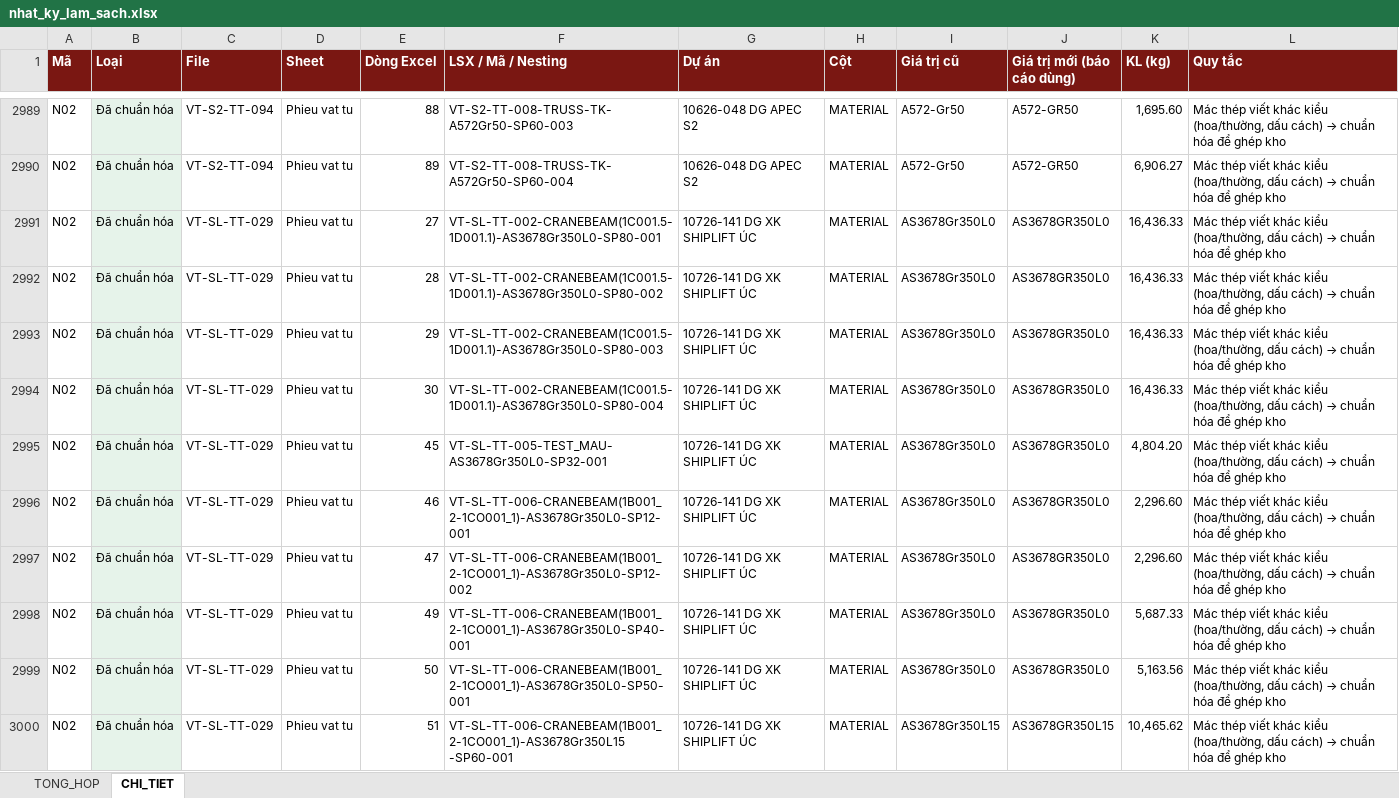
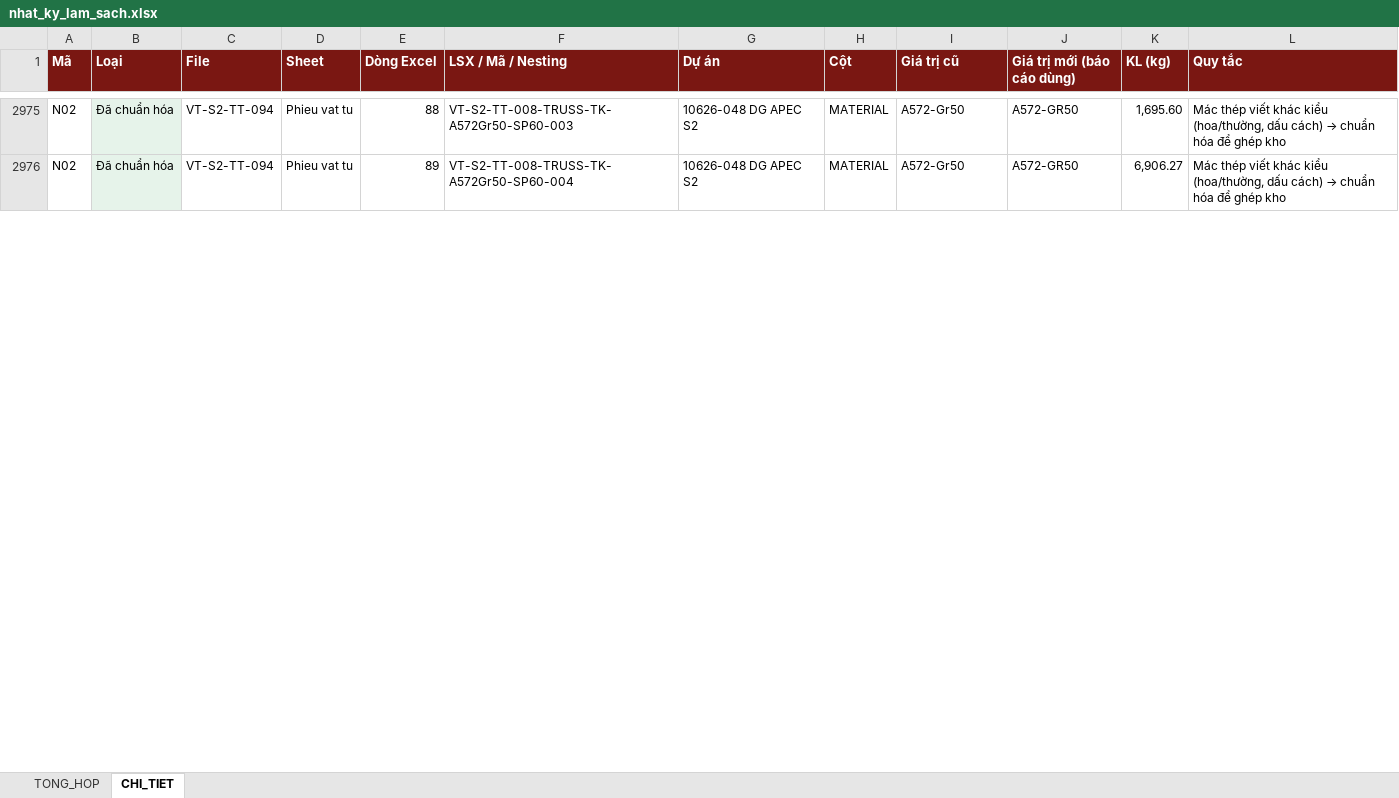
Before and after one commit to phucpt-hub/DDC-Shipyard, an Excel workbook: lich_su/2026-11-11/nhat_ky_lam_sach.xlsx, sheet CHI_TIET, drawn as a sheet; only a part is shown, gaps mark what is left out; values as stored, in another font and other column widths than the file's, no borders; the diff covers the shown part only; the diff names each change by its address in the sheet, - before the commit and + after, or states it on an @@ line.

```diff
--- a/lich_su/2026-11-11/nhat_ky_lam_sach.xlsx (sheet CHI_TIET)
+++ b/lich_su/2026-11-11/nhat_ky_lam_sach.xlsx (sheet CHI_TIET)
-row 2991: N02 | Đã chuẩn hóa | VT-SL-TT-029 | Phieu vat tu | 27 | VT-SL-TT-002-CRANEBEAM(1C001.5-1D001.1)-AS3678Gr350L0-SP80-001 | 10726-141 DG XK SHIPLIFT ÚC | MATERIAL | AS3678Gr350L0 | AS3678GR350L0 | 16,436.33 | Mác thép viết khác kiểu (hoa/thường, dấu cách) → chuẩn hóa để ghép kho
-row 2992: N02 | Đã chuẩn hóa | VT-SL-TT-029 | Phieu vat tu | 28 | VT-SL-TT-002-CRANEBEAM(1C001.5-1D001.1)-AS3678Gr350L0-SP80-002 | 10726-141 DG XK SHIPLIFT ÚC | MATERIAL | AS3678Gr350L0 | AS3678GR350L0 | 16,436.33 | Mác thép viết khác kiểu (hoa/thường, dấu cách) → chuẩn hóa để ghép kho
-row 2993: N02 | Đã chuẩn hóa | VT-SL-TT-029 | Phieu vat tu | 29 | VT-SL-TT-002-CRANEBEAM(1C001.5-1D001.1)-AS3678Gr350L0-SP80-003 | 10726-141 DG XK SHIPLIFT ÚC | MATERIAL | AS3678Gr350L0 | AS3678GR350L0 | 16,436.33 | Mác thép viết khác kiểu (hoa/thường, dấu cách) → chuẩn hóa để ghép kho
-row 2994: N02 | Đã chuẩn hóa | VT-SL-TT-029 | Phieu vat tu | 30 | VT-SL-TT-002-CRANEBEAM(1C001.5-1D001.1)-AS3678Gr350L0-SP80-004 | 10726-141 DG XK SHIPLIFT ÚC | MATERIAL | AS3678Gr350L0 | AS3678GR350L0 | 16,436.33 | Mác thép viết khác kiểu (hoa/thường, dấu cách) → chuẩn hóa để ghép kho
-row 2995: N02 | Đã chuẩn hóa | VT-SL-TT-029 | Phieu vat tu | 45 | VT-SL-TT-005-TEST_MAU-AS3678Gr350L0-SP32-001 | 10726-141 DG XK SHIPLIFT ÚC | MATERIAL | AS3678Gr350L0 | AS3678GR350L0 | 4,804.20 | Mác thép viết khác kiểu (hoa/thường, dấu cách) → chuẩn hóa để ghép kho
-row 2996: N02 | Đã chuẩn hóa | VT-SL-TT-029 | Phieu vat tu | 46 | VT-SL-TT-006-CRANEBEAM(1B001_2-1CO001_1)-AS3678Gr350L0-SP12-001 | 10726-141 DG XK SHIPLIFT ÚC | MATERIAL | AS3678Gr350L0 | AS3678GR350L0 | 2,296.60 | Mác thép viết khác kiểu (hoa/thường, dấu cách) → chuẩn hóa để ghép kho
-row 2997: N02 | Đã chuẩn hóa | VT-SL-TT-029 | Phieu vat tu | 47 | VT-SL-TT-006-CRANEBEAM(1B001_2-1CO001_1)-AS3678Gr350L0-SP12-002 | 10726-141 DG XK SHIPLIFT ÚC | MATERIAL | AS3678Gr350L0 | AS3678GR350L0 | 2,296.60 | Mác thép viết khác kiểu (hoa/thường, dấu cách) → chuẩn hóa để ghép kho
-row 2998: N02 | Đã chuẩn hóa | VT-SL-TT-029 | Phieu vat tu | 49 | VT-SL-TT-006-CRANEBEAM(1B001_2-1CO001_1)-AS3678Gr350L0-SP40-001 | 10726-141 DG XK SHIPLIFT ÚC | MATERIAL | AS3678Gr350L0 | AS3678GR350L0 | 5,687.33 | Mác thép viết khác kiểu (hoa/thường, dấu cách) → chuẩn hóa để ghép kho
-row 2999: N02 | Đã chuẩn hóa | VT-SL-TT-029 | Phieu vat tu | 50 | VT-SL-TT-006-CRANEBEAM(1B001_2-1CO001_1)-AS3678Gr350L0-SP50-001 | 10726-141 DG XK SHIPLIFT ÚC | MATERIAL | AS3678Gr350L0 | AS3678GR350L0 | 5,163.56 | Mác thép viết khác kiểu (hoa/thường, dấu cách) → chuẩn hóa để ghép kho
-row 3000: N02 | Đã chuẩn hóa | VT-SL-TT-029 | Phieu vat tu | 51 | VT-SL-TT-006-CRANEBEAM(1B001_2-1CO001_1)-AS3678Gr350L15 -SP60-001 | 10726-141 DG XK SHIPLIFT ÚC | MATERIAL | AS3678Gr350L15 | AS3678GR350L15 | 10,465.62 | Mác thép viết khác kiểu (hoa/thường, dấu cách) → chuẩn hóa để ghép kho
```
Also changed, not shown: 150 removed rows elsewhere in this sheet, sheet TONG_HOP, nhat_ky_lam_sach.xlsx, 19 other files.
